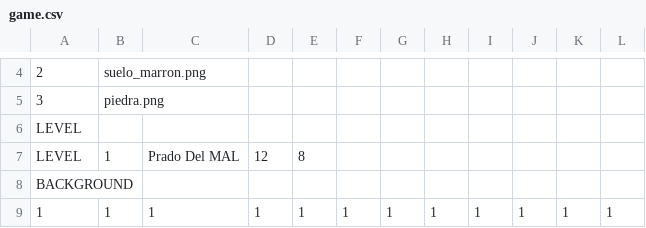
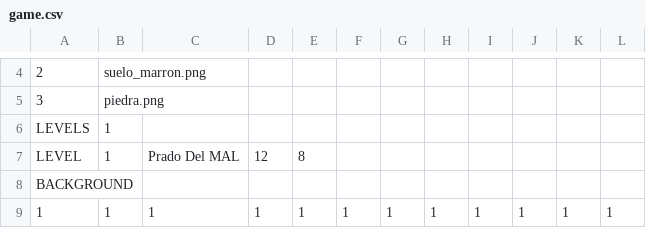
Before and after one commit to FailedLilCatGod/M06_UF1, a CSV file: M06_UF1/M06_UF1/game.csv, drawn as a sheet; only a part is shown, gaps mark what is left out; removed rows and columns are numbered as before the commit, all else as after; the diff names each change by its address in the sheet, - before the commit and + after, or states it on an @@ line.

```diff
--- a/M06_UF1/M06_UF1/game.csv
+++ b/M06_UF1/M06_UF1/game.csv
-row 6: LEVEL
+row 6: LEVELS | 1
```
Also changed, not shown: 1 other file.
